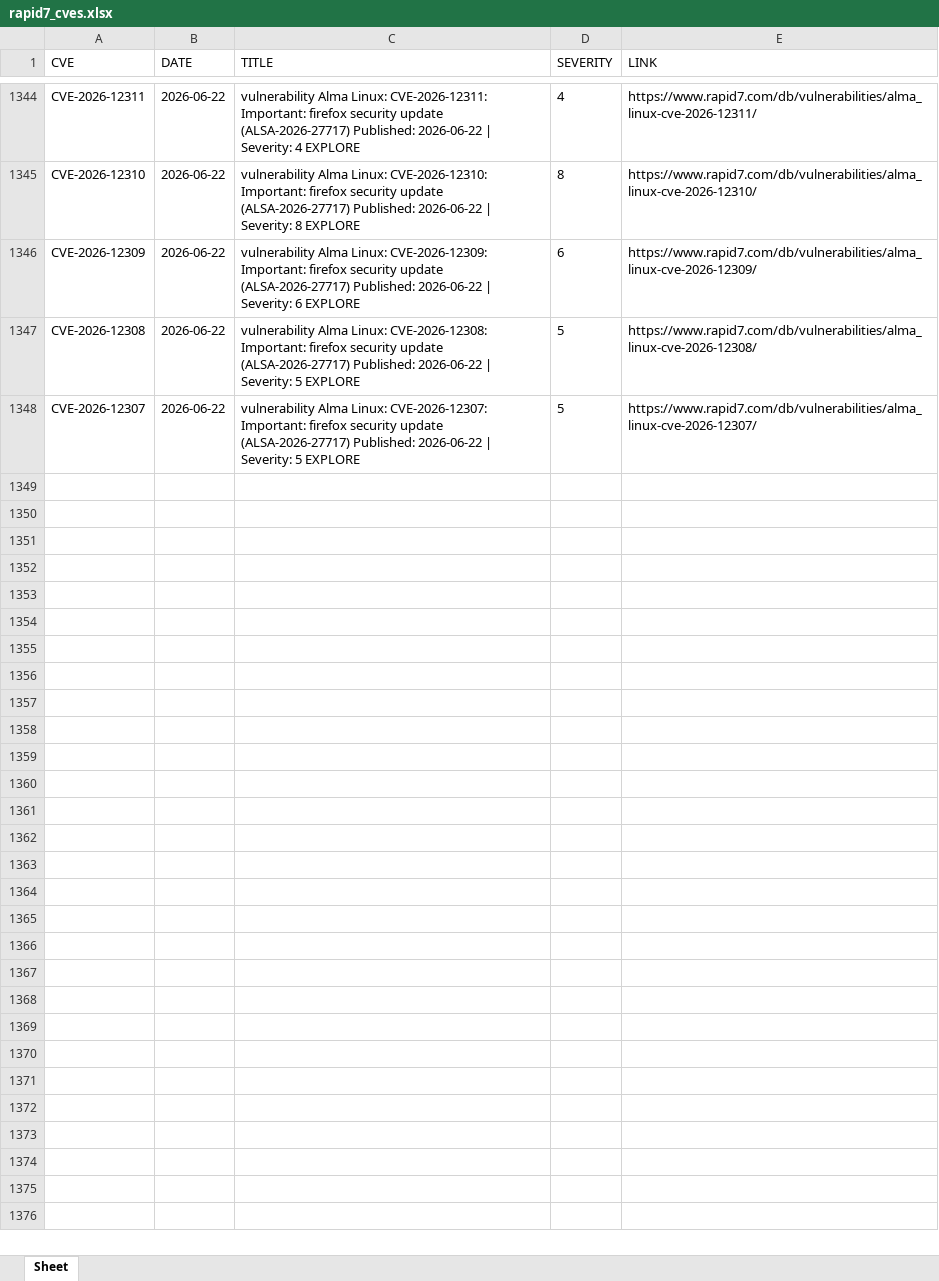
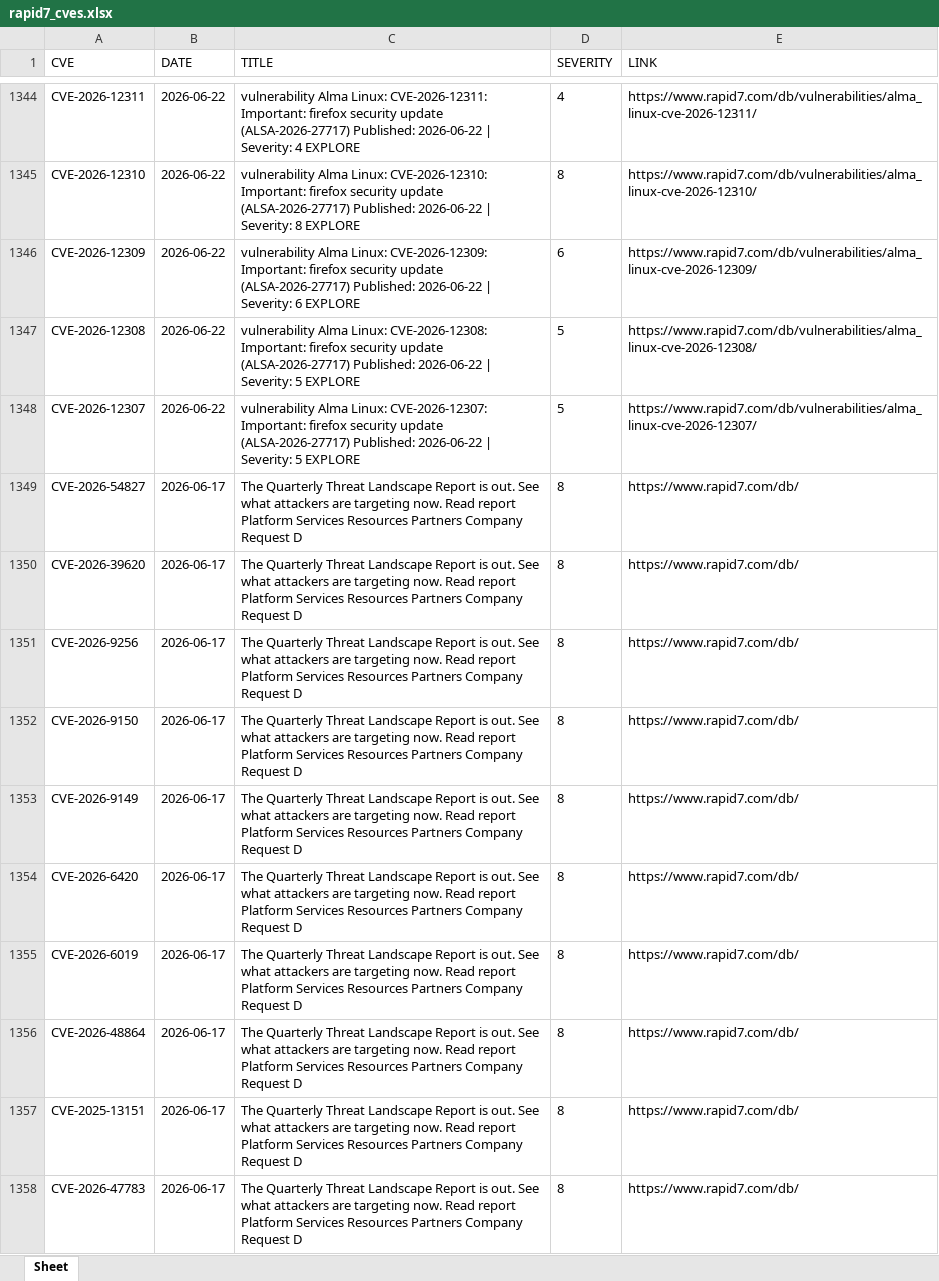
Before and after one commit to thanujbtech-lgtm/Rapid7_cve, an Excel workbook: rapid7_cves.xlsx, sheet Sheet, drawn as a sheet; only a part is shown, gaps mark what is left out; values as stored, in another font and other column widths than the file's, no borders; the diff covers the shown part only; the diff names each change by its address in the sheet, - before the commit and + after, or states it on an @@ line.

```diff
--- a/rapid7_cves.xlsx (sheet Sheet)
+++ b/rapid7_cves.xlsx (sheet Sheet)
+row 1349: CVE-2026-54827 | 2026-06-17 | The Quarterly Threat Landscape Report is out. See what attackers are targeting now. Read report Platform Services Resources Partners Company Request D | 8 | https://www.rapid7.com/db/
+row 1350: CVE-2026-39620 | 2026-06-17 | The Quarterly Threat Landscape Report is out. See what attackers are targeting now. Read report Platform Services Resources Partners Company Request D | 8 | https://www.rapid7.com/db/
+row 1351: CVE-2026-9256 | 2026-06-17 | The Quarterly Threat Landscape Report is out. See what attackers are targeting now. Read report Platform Services Resources Partners Company Request D | 8 | https://www.rapid7.com/db/
+row 1352: CVE-2026-9150 | 2026-06-17 | The Quarterly Threat Landscape Report is out. See what attackers are targeting now. Read report Platform Services Resources Partners Company Request D | 8 | https://www.rapid7.com/db/
+row 1353: CVE-2026-9149 | 2026-06-17 | The Quarterly Threat Landscape Report is out. See what attackers are targeting now. Read report Platform Services Resources Partners Company Request D | 8 | https://www.rapid7.com/db/
+row 1354: CVE-2026-6420 | 2026-06-17 | The Quarterly Threat Landscape Report is out. See what attackers are targeting now. Read report Platform Services Resources Partners Company Request D | 8 | https://www.rapid7.com/db/
+row 1355: CVE-2026-6019 | 2026-06-17 | The Quarterly Threat Landscape Report is out. See what attackers are targeting now. Read report Platform Services Resources Partners Company Request D | 8 | https://www.rapid7.com/db/
+row 1356: CVE-2026-48864 | 2026-06-17 | The Quarterly Threat Landscape Report is out. See what attackers are targeting now. Read report Platform Services Resources Partners Company Request D | 8 | https://www.rapid7.com/db/
+row 1357: CVE-2025-13151 | 2026-06-17 | The Quarterly Threat Landscape Report is out. See what attackers are targeting now. Read report Platform Services Resources Partners Company Request D | 8 | https://www.rapid7.com/db/
+row 1358: CVE-2026-47783 | 2026-06-17 | The Quarterly Threat Landscape Report is out. See what attackers are targeting now. Read report Platform Services Resources Partners Company Request D | 8 | https://www.rapid7.com/db/
```
Also changed, not shown: 29 added rows elsewhere in this sheet.
